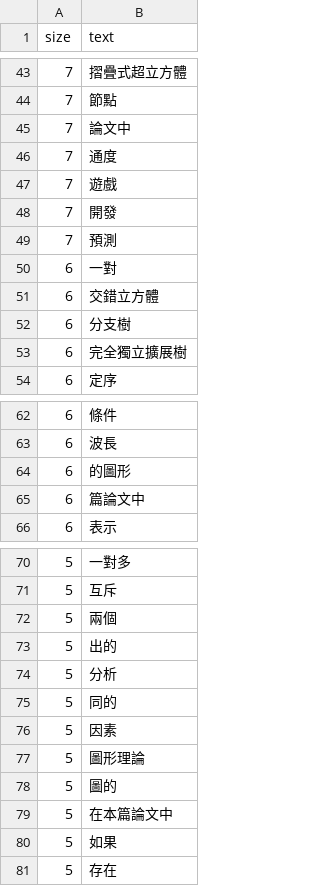
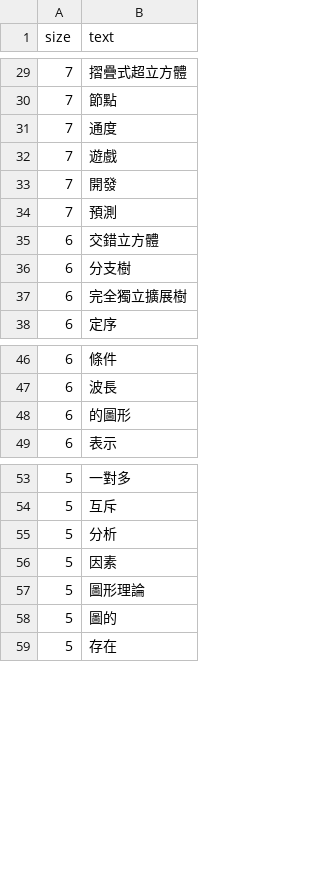
Before and after one commit to aa002868/pdata, a CSV file: JouMingChang.csv, drawn as a sheet; only a part is shown, gaps mark what is left out; removed rows and columns are numbered as before the commit, all else as after; the diff covers the shown part only; the diff names each change by its address in the sheet, - before the commit and + after, or states it on an @@ line.

```diff
--- a/JouMingChang.csv
+++ b/JouMingChang.csv
-row 45: 7 | 論文中
-row 50: 6 | 一對
-row 65: 6 | 篇論文中
-row 72: 5 | 兩個
-row 73: 5 | 出的
-row 75: 5 | 同的
-row 79: 5 | 在本篇論文中
-row 80: 5 | 如果
```
Also changed, not shown: 2 added rows and 16 removed rows elsewhere in this file.
